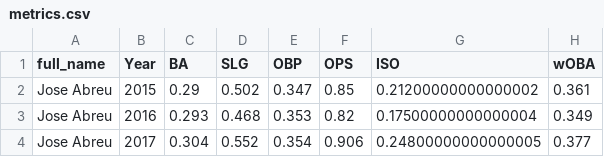
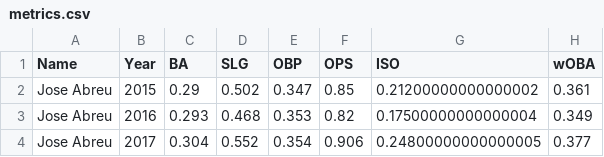
Before and after one commit to Reed-Statistics/bb_viz, a CSV file: metrics.csv, drawn as a sheet; only a part is shown; the diff names each change by its address in the sheet, - before the commit and + after, or states it on an @@ line.

```diff
--- a/metrics.csv
+++ b/metrics.csv
-A1: full_name
+A1: Name
```
Also changed, not shown: 2 other files.
